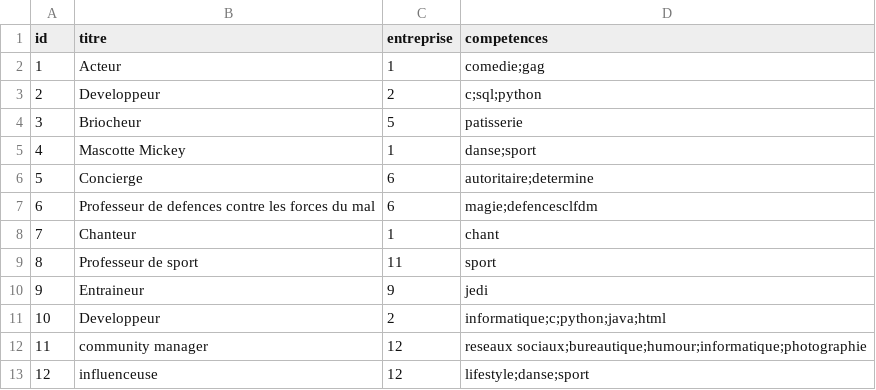
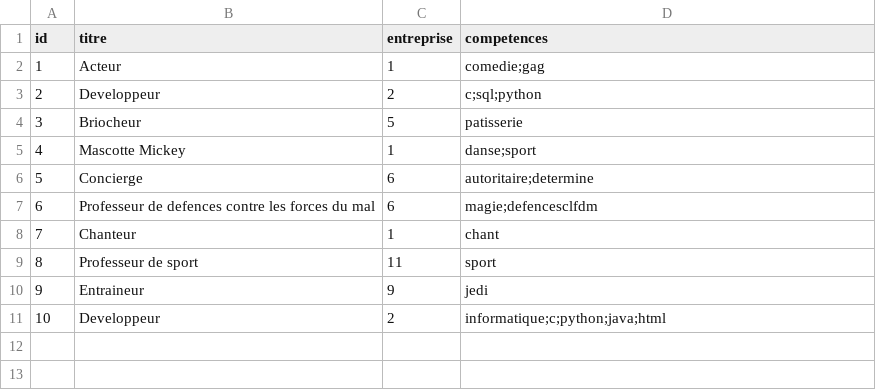
Before and after one commit to Mathieu-Dubois/Projet-LuminIn, a CSV file: postes.csv, drawn as a sheet.

```diff
--- a/postes.csv
+++ b/postes.csv
@@ -11,3 +11 @@ id,titre,entreprise,competences
 10,Developpeur,2,informatique;c;python;java;html
-11,community manager,12,reseaux sociaux;bureautique;humour;informatique;photographie
-12,influenceuse,12,lifestyle;danse;sport
```
Also changed, not shown: employes.csv, entreprises.csv.
